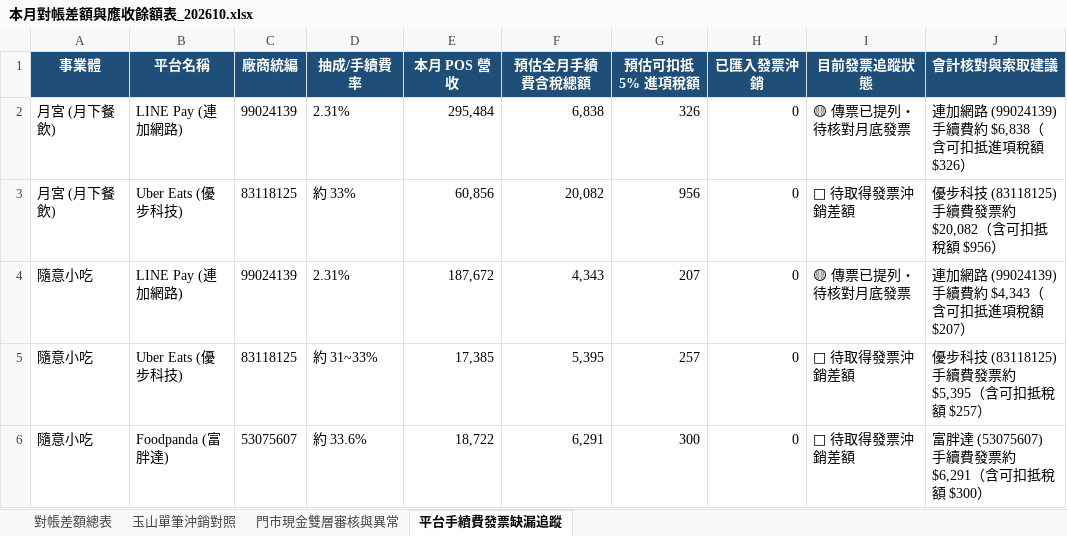
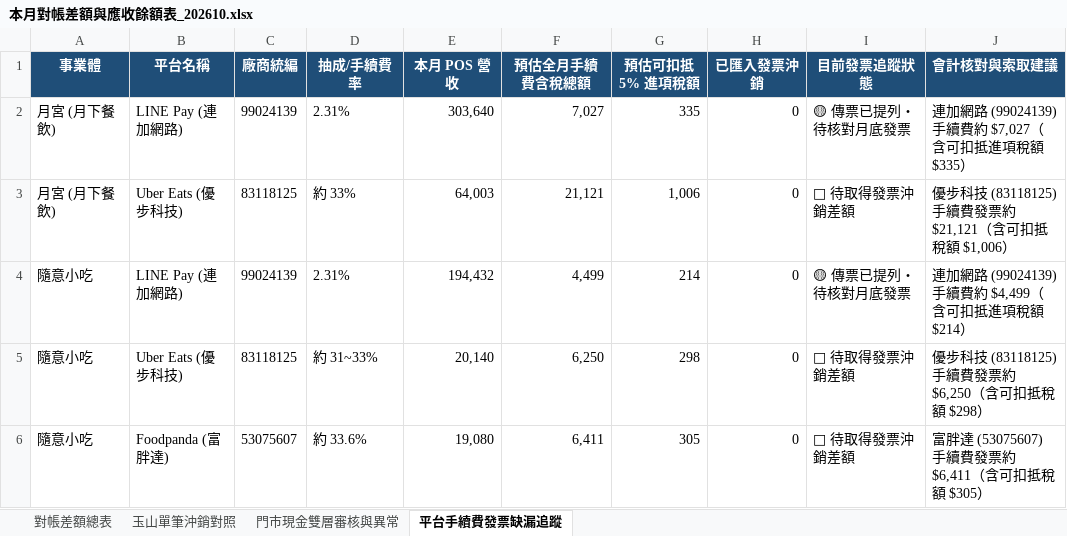
Before and after one commit to fat870920pon-coder/-, an Excel workbook: docs/output/本月對帳差額與應收餘額表_202610.xlsx, sheet 平台手續費發票缺漏追蹤, drawn as a sheet; values as stored, in another font and other column widths than the file's, no borders; the diff names each change by its address in the sheet, - before the commit and + after, or states it on an @@ line.

```diff
--- a/docs/output/本月對帳差額與應收餘額表_202610.xlsx (sheet 平台手續費發票缺漏追蹤)
+++ b/docs/output/本月對帳差額與應收餘額表_202610.xlsx (sheet 平台手續費發票缺漏追蹤)
-E2 (本月 POS 營收): 295,484
+E2 (本月 POS 營收): 303,640
-F2 (預估全月手續費含稅總額): 6,838
+F2 (預估全月手續費含稅總額): 7,027
-G2 (預估可扣抵 5% 進項稅額): 326
+G2 (預估可扣抵 5% 進項稅額): 335
-J2 (會計核對與索取建議): 連加網路 (99024139) 手續費約 $6,838（含可扣抵進項稅額 $326）
+J2 (會計核對與索取建議): 連加網路 (99024139) 手續費約 $7,027（含可扣抵進項稅額 $335）
-E3 (本月 POS 營收): 60,856
+E3 (本月 POS 營收): 64,003
-F3 (預估全月手續費含稅總額): 20,082
+F3 (預估全月手續費含稅總額): 21,121
-G3 (預估可扣抵 5% 進項稅額): 956
+G3 (預估可扣抵 5% 進項稅額): 1,006
-J3 (會計核對與索取建議): 優步科技 (83118125) 手續費發票約 $20,082（含可扣抵稅額 $956）
+J3 (會計核對與索取建議): 優步科技 (83118125) 手續費發票約 $21,121（含可扣抵稅額 $1,006）
-E4 (本月 POS 營收): 187,672
+E4 (本月 POS 營收): 194,432
-F4 (預估全月手續費含稅總額): 4,343
+F4 (預估全月手續費含稅總額): 4,499
-G4 (預估可扣抵 5% 進項稅額): 207
+G4 (預估可扣抵 5% 進項稅額): 214
-J4 (會計核對與索取建議): 連加網路 (99024139) 手續費約 $4,343（含可扣抵進項稅額 $207）
+J4 (會計核對與索取建議): 連加網路 (99024139) 手續費約 $4,499（含可扣抵進項稅額 $214）
-E5 (本月 POS 營收): 17,385
+E5 (本月 POS 營收): 20,140
-F5 (預估全月手續費含稅總額): 5,395
+F5 (預估全月手續費含稅總額): 6,250
-G5 (預估可扣抵 5% 進項稅額): 257
+G5 (預估可扣抵 5% 進項稅額): 298
-J5 (會計核對與索取建議): 優步科技 (83118125) 手續費發票約 $5,395（含可扣抵稅額 $257）
+J5 (會計核對與索取建議): 優步科技 (83118125) 手續費發票約 $6,250（含可扣抵稅額 $298）
-E6 (本月 POS 營收): 18,722
+E6 (本月 POS 營收): 19,080
-F6 (預估全月手續費含稅總額): 6,291
+F6 (預估全月手續費含稅總額): 6,411
-G6 (預估可扣抵 5% 進項稅額): 300
+G6 (預估可扣抵 5% 進項稅額): 305
-J6 (會計核對與索取建議): 富胖達 (53075607) 手續費發票約 $6,291（含可扣抵稅額 $300）
+J6 (會計核對與索取建議): 富胖達 (53075607) 手續費發票約 $6,411（含可扣抵稅額 $305）
```
Also changed, not shown: sheet 對帳差額總表, sheet 門市現金雙層審核與異常, docs/output/文中傳票維護匯入_全部合併_玉山銀行沖銷_202610.xlsx, output/文中傳票維護匯入_全部合併_玉山銀行沖銷_202610.xlsx, 9 other files.
